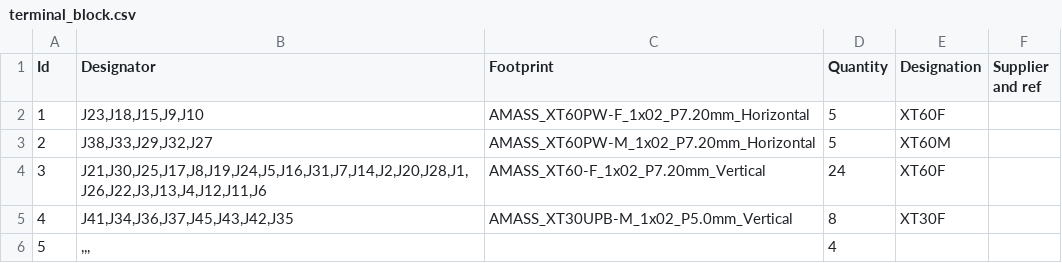
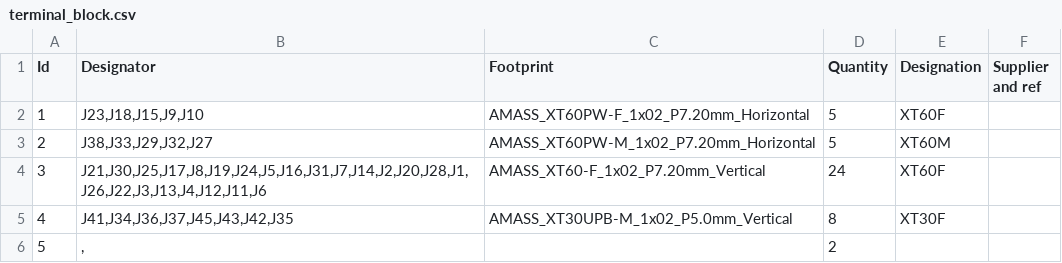
Before and after one commit to EPFLXplore/ERC_AV_HW, a CSV file: terminal_block/terminal_block/Manufacturing/terminal_block.csv, drawn as a sheet.

Commit message:
terminal block finished

```diff
--- a/terminal_block/terminal_block/Manufacturing/terminal_block.csv
+++ b/terminal_block/terminal_block/Manufacturing/terminal_block.csv
@@ -5,2 +5,2 @@
 4;"J41,J34,J36,J37,J45,J43,J42,J35";"AMASS_XT30UPB-M_1x02_P5.0mm_Vertical";8;"XT30F";;;
-5;",,,";"";4;"";;;
+5;",";"";2;"";;;
```
Also changed, not shown: 44 other files.
